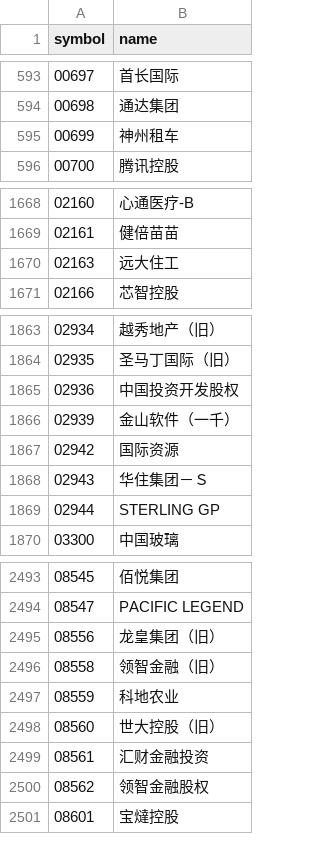
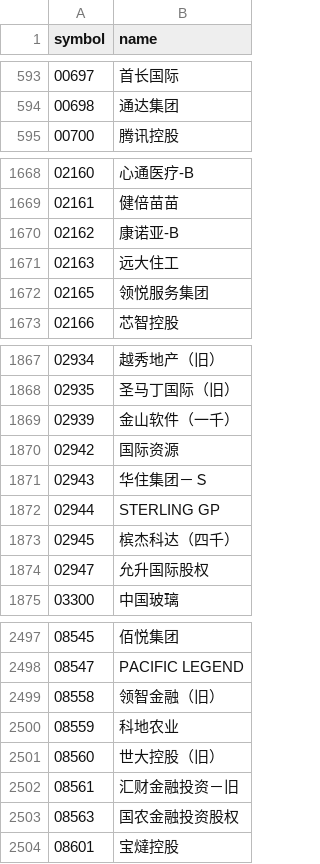
Before and after one commit to floatinghotpot/hiquant, a CSV file: cache/hk_stock_list.csv, drawn as a sheet; only a part is shown, gaps mark what is left out; the diff covers the shown part only.

```diff
--- a/cache/hk_stock_list.csv
+++ b/cache/hk_stock_list.csv
@@ -594,3 +594,2 @@ symbol,name
 00698,通达集团
-00699,神州租车
 00700,腾讯控股
@@ -1669,3 +1669,5 @@ symbol,name
 02161,健倍苗苗
+02162,康诺亚-B
 02163,远大住工
+02165,领悦服务集团
 02166,芯智控股
@@ -1864,3 +1868,2 @@ symbol,name
 02935,圣马丁国际（旧）
-02936,中国投资开发股权
 02939,金山软件（一千）
@@ -1869,2 +1872,4 @@ symbol,name
 02944,STERLING GP
+02945,槟杰科达（四千）
+02947,允升国际股权
 03300,中国玻璃
@@ -2494,3 +2498,2 @@ symbol,name
 08547,PACIFIC LEGEND
-08556,龙皇集团（旧）
 08558,领智金融（旧）
@@ -2498,4 +2501,4 @@ symbol,name
 08560,世大控股（旧）
-08561,汇财金融投资
-08562,领智金融股权
+08561,汇财金融投资－旧
+08563,国农金融投资股权
 08601,宝燵控股
```
Also changed, not shown: 3 added rows, 1 removed row and 4 edited cells elsewhere in this file, cache/us_index_list.csv, 1 other file.
